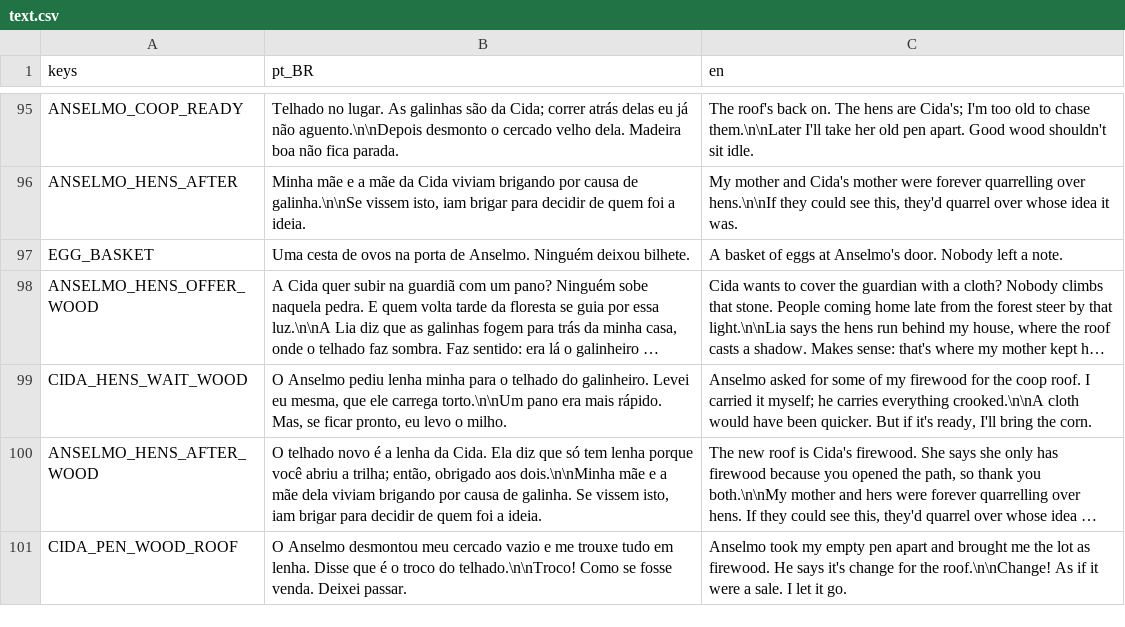
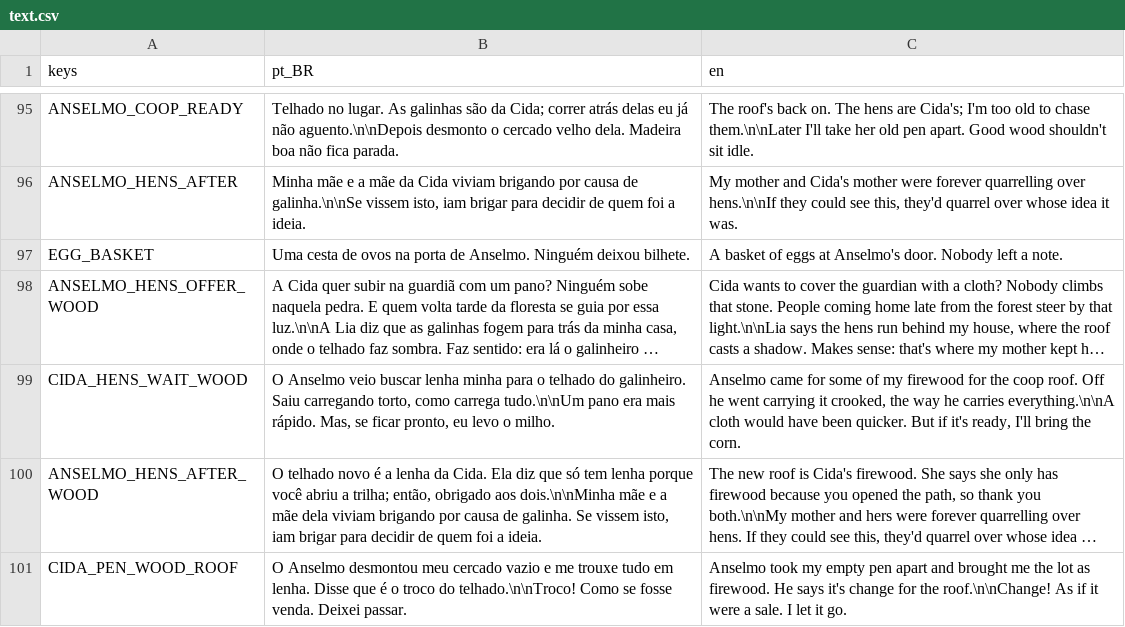
Before and after one commit to Jovinull/Ardovel, a CSV file: locale/text.csv, drawn as a sheet; only a part is shown, gaps mark what is left out; long unchanged cells end in …; the diff names each change by its address in the sheet, - before the commit and + after, or states it on an @@ line.

Commit message:
Have Anselmo fetch Cida's logs for the coop roof
When Cida has firewood, Anselmo first walks round the square to her stall, lifts two logs from her pile, which shrinks there and then, and carries them over his head to the coop. Before, the wood was only told in her lines and the pile changed on the next visit.

```diff
--- a/locale/text.csv
+++ b/locale/text.csv
-B99 (pt_BR): O Anselmo pediu lenha minha para o telhado do galinheiro. Levei eu mesma, que ele carrega torto.\n\nUm pano era…
+B99 (pt_BR): O Anselmo veio buscar lenha minha para o telhado do galinheiro. Saiu carregando torto, como carrega tudo.\n\nUm pano era…
-C99 (en): Anselmo asked for some of my firewood for the coop roof. I carried it myself; he carries everything crooked.\n\nA cloth would…
+C99 (en): Anselmo came for some of my firewood for the coop roof. Off he went carrying it crooked, the way he carries everything.\n\nA cloth would…
```
Also changed, not shown: 8 other files.
